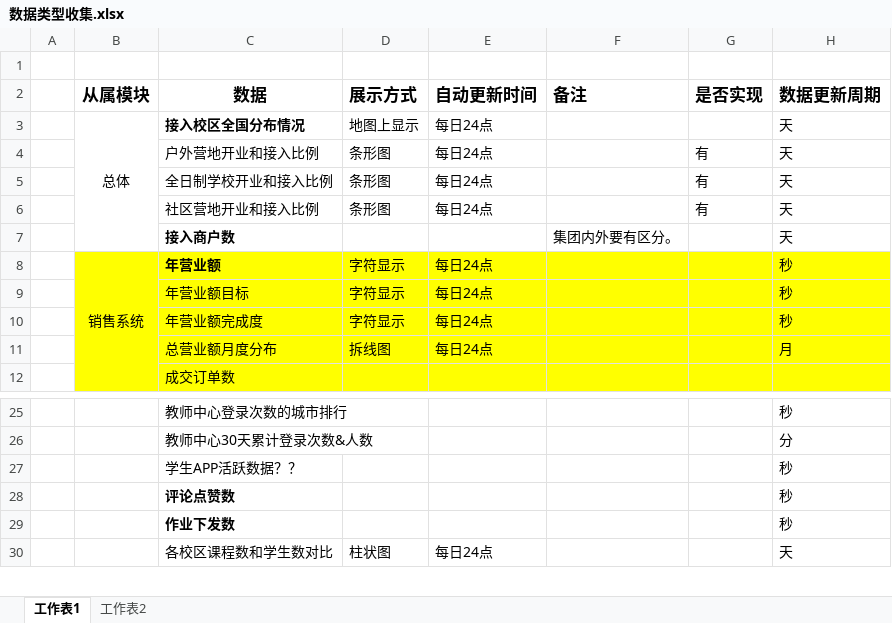
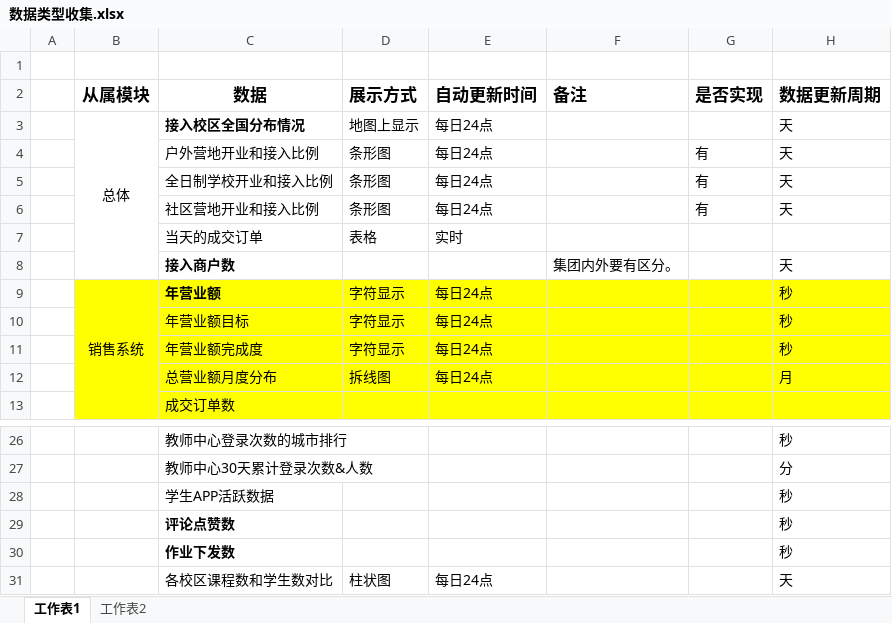
Before and after one commit to 136397089/ProductPrototype, an Excel workbook: 大屏展示功能/数据类型收集.xlsx, sheet 工作表1, drawn as a sheet; only a part is shown, gaps mark what is left out; values as stored, in another font and other column widths than the file's, no borders; addresses are those after the commit; the diff names each change by its address in the sheet, - before the commit and + after, or states it on an @@ line.

```diff
--- a/大屏展示功能/数据类型收集.xlsx (sheet 工作表1)
+++ b/大屏展示功能/数据类型收集.xlsx (sheet 工作表1)
+row 7:  |  | 当天的成交订单 | 表格 | 实时
-C28 (数据): 学生APP活跃数据？？
+C28 (数据): 学生APP活跃数据
```
Also changed, not shown: 2 other files.
